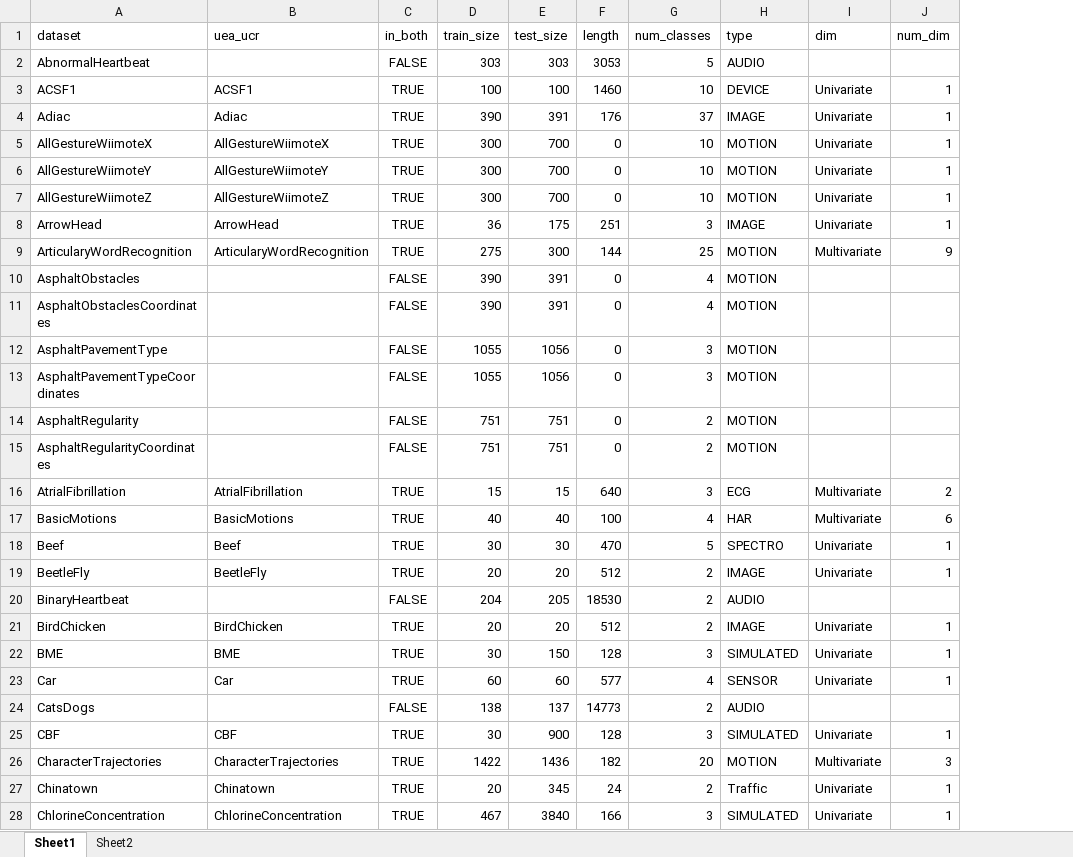
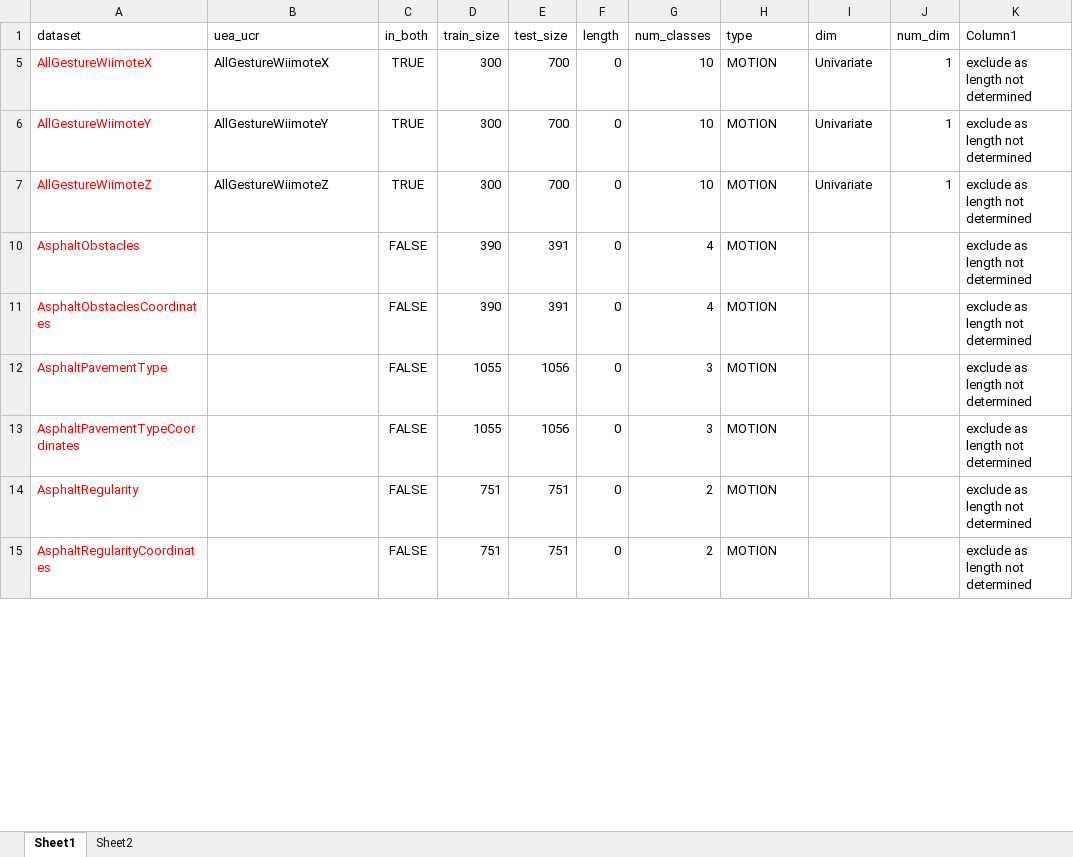
Before and after one commit to isma3ilsamir/Master-Thesis, an Excel workbook: Datasets_metadata.xlsx, sheet Sheet1, drawn as a sheet; only a part is shown; values as stored, in another font and other column widths than the file's, no borders; conditional formats and table styles not drawn; removed rows and columns are numbered as before the commit, all else as after; the diff covers the shown part only; the diff names each change by its address in the sheet, - before the commit and + after, or states it on an @@ line.

```diff
--- a/Datasets_metadata.xlsx (sheet Sheet1)
+++ b/Datasets_metadata.xlsx (sheet Sheet1)
+column K (Column1), rows 5-15: all exclude as length not determined
@@ row 2 hidden: AbnormalHeartbeat |  | FALSE | 303 | 303 | 3053 | 5 | AUDIO @@
@@ row 3 hidden: ACSF1 | ACSF1 | TRUE | 100 | 100 | 1460 | 10 | DEVICE | Univariate | 1 @@
@@ row 4 hidden: Adiac | Adiac | TRUE | 390 | 391 | 176 | 37 | IMAGE | Univariate | 1 @@
-A5:A7 text colour: black
+A5:A7 text colour: #FF0000
@@ row 8 hidden: ArrowHead | ArrowHead | TRUE | 36 | 175 | 251 | 3 | IMAGE | Univariate | 1 @@
@@ row 9 hidden: ArticularyWordRecognition | ArticularyWordRecognition | TRUE | 275 | 300 | 144 | 25 | MOTION | Multivariate | 9 @@
-A10:A15 text colour: black
+A10:A15 text colour: #FF0000
@@ row 16 hidden: AtrialFibrillation | AtrialFibrillation | TRUE | 15 | 15 | 640 | 3 | ECG | Multivariate | 2 @@
@@ row 17 hidden: BasicMotions | BasicMotions | TRUE | 40 | 40 | 100 | 4 | HAR | Multivariate | 6 @@
@@ row 18 hidden: Beef | Beef | TRUE | 30 | 30 | 470 | 5 | SPECTRO | Univariate | 1 @@
@@ row 19 hidden: BeetleFly | BeetleFly | TRUE | 20 | 20 | 512 | 2 | IMAGE | Univariate | 1 @@
@@ row 20 hidden: BinaryHeartbeat |  | FALSE | 204 | 205 | 18530 | 2 | AUDIO @@
@@ row 21 hidden: BirdChicken | BirdChicken | TRUE | 20 | 20 | 512 | 2 | IMAGE | Univariate | 1 @@
@@ row 22 hidden: BME | BME | TRUE | 30 | 150 | 128 | 3 | SIMULATED | Univariate | 1 @@
@@ row 23 hidden: Car | Car | TRUE | 60 | 60 | 577 | 4 | SENSOR | Univariate | 1 @@
@@ row 24 hidden: CatsDogs |  | FALSE | 138 | 137 | 14773 | 2 | AUDIO @@
@@ row 25 hidden: CBF | CBF | TRUE | 30 | 900 | 128 | 3 | SIMULATED | Univariate | 1 @@
@@ row 26 hidden: CharacterTrajectories | CharacterTrajectories | TRUE | 1422 | 1436 | 182 | 20 | MOTION | Multivariate | 3 @@
@@ row 27 hidden: Chinatown | Chinatown | TRUE | 20 | 345 | 24 | 2 | Traffic | Univariate | 1 @@
@@ row 28 hidden: ChlorineConcentration | ChlorineConcentration | TRUE | 467 | 3840 | 166 | 3 | SIMULATED | Univariate | 1 @@
```
Also changed, not shown: 3 removed rows, 143 hidden or unhidden rows and cell formats elsewhere in this sheet, hidden cells, 1 other file.
